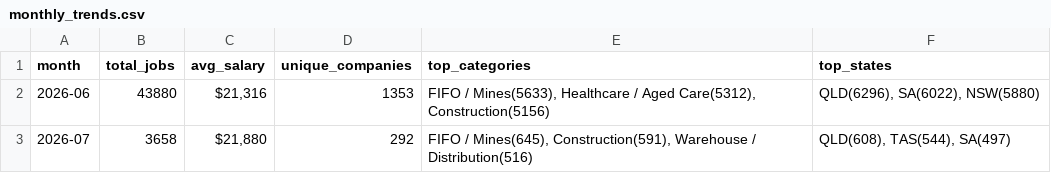
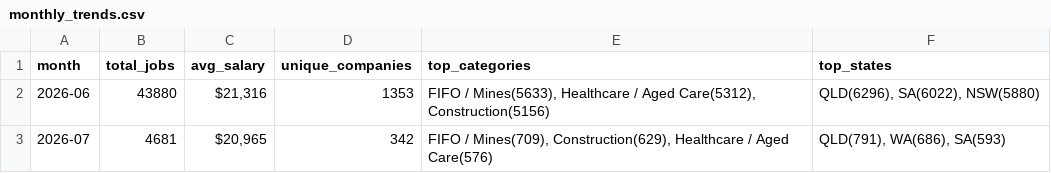
Before and after one commit to picaaart/Seekscrapper, a CSV file: data/monthly_trends.csv, drawn as a sheet.

```diff
--- a/data/monthly_trends.csv
+++ b/data/monthly_trends.csv
@@ -2,2 +2,2 @@ month,total_jobs,avg_salary,unique_companies,top_categories,top_states
 2026-06,43880,"$21,316",1353,"FIFO / Mines(5633), Healthcare / Aged Care(5312), Construction(5156)","QLD(6296), SA(6022), NSW(5880)"
-2026-07,3658,"$21,880",292,"FIFO / Mines(645), Construction(591), Warehouse / Distribution(516)","QLD(608), TAS(544), SA(497)"
+2026-07,4681,"$20,965",342,"FIFO / Mines(709), Construction(629), Healthcare / Aged Care(576)","QLD(791), WA(686), SA(593)"
```
Also changed, not shown: data/category_stats.csv, data/location_stats.csv, 5 other files.
